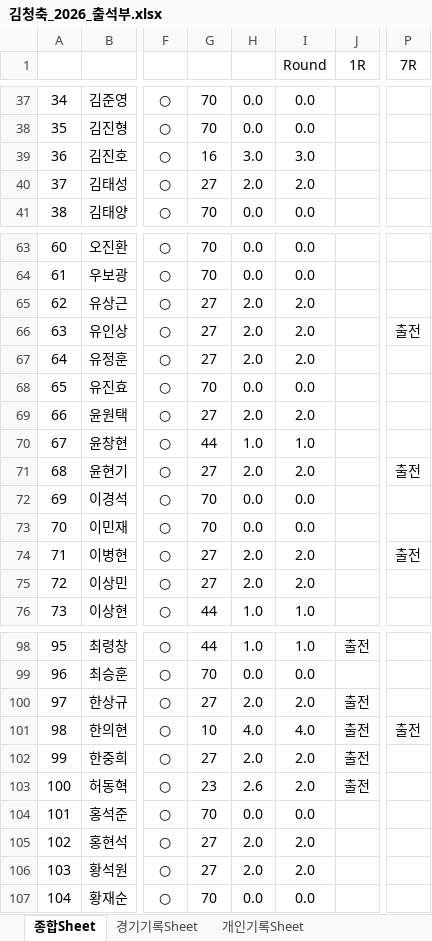
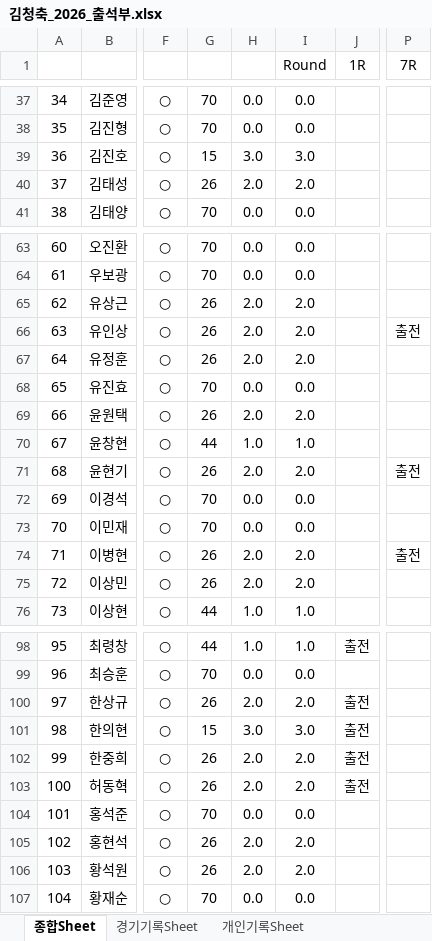
Before and after one commit to winclead/FCKCC, an Excel workbook: 김청축_2026_출석부.xlsx, sheet 종합Sheet, drawn as a sheet; only a part is shown, gaps mark what is left out; values as stored, in another font and other column widths than the file's, no borders; conditional formats not drawn; the diff covers the shown part only; the diff names each change by its address in the sheet, - before the commit and + after, or states it on an @@ line.

Commit message:
Update 김청축_2026_출석부.xlsx via Dashboard

```diff
--- a/김청축_2026_출석부.xlsx (sheet 종합Sheet)
+++ b/김청축_2026_출석부.xlsx (sheet 종합Sheet)
-G39: 16
+G39: 15
-G40: 27
+G40: 26
-G65:G67: 27
+G65:G67: 26
-G69: 27
+G69: 26
-G71: 27
+G71: 26
-G74:G75: 27
+G74:G75: 26
-G100: 27
+G100: 26
-G101: 10
+G101: 15
-H101: 4.0
+H101: 3.0
-I101 (Round): 4.0
+I101 (Round): 3.0
-P101 (7R): 출전
+P101 (7R): (empty)
-G102: 27
+G102: 26
-G103: 23
+G103: 26
-H103: 2.6
+H103: 2.0
-G105:G106: 27
+G105:G106: 26
```
Also changed, not shown: 16 edited cells elsewhere in this sheet, sheet 개인기록Sheet, sheet 경기기록Sheet.
